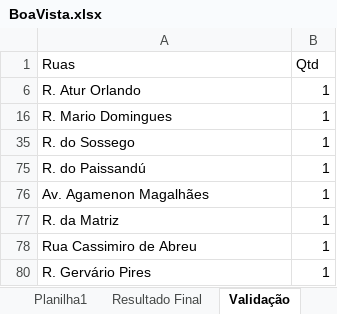
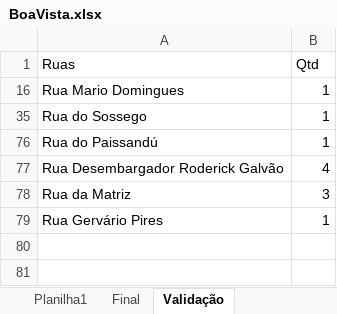
Before and after one commit to sauloemp/WebStreetPE, an Excel workbook: Dados/Dados Coletados/Alto Movimento/BoaVista.xlsx, sheet Validação, drawn as a sheet; values as stored, in another font and other column widths than the file's, no borders; removed rows and columns are numbered as before the commit, all else as after; the diff names each change by its address in the sheet, - before the commit and + after, or states it on an @@ line.

```diff
--- a/Dados/Dados Coletados/Alto Movimento/BoaVista.xlsx (sheet Validação)
+++ b/Dados/Dados Coletados/Alto Movimento/BoaVista.xlsx (sheet Validação)
-sheet tab: Resultado Final
+sheet tab: Final
-row 6: R. Atur Orlando | 1
-A16 (Ruas): R. Mario Domingues
+A16 (Ruas): Rua Mario Domingues
-A35 (Ruas): R. do Sossego
+A35 (Ruas): Rua do Sossego
-A76 (Ruas): R. do Paissandú
+A76 (Ruas): Rua do Paissandú
-row 76: Av. Agamenon Magalhães | 1
-row 77: R. da Matriz | 1
-row 78: Rua Cassimiro de Abreu | 1
+row 77: Rua Desembargador Roderick Galvão | 4
+row 78: Rua da Matriz | 3
-A79 (Ruas): R. Gervário Pires
+A79 (Ruas): Rua Gervário Pires
```
Also changed, not shown: sheet Final, formulas that keep their value, hidden cells, Dados/Dados Coletados/Baixo Movimento/Tejipio.xlsx, 42 other files.
